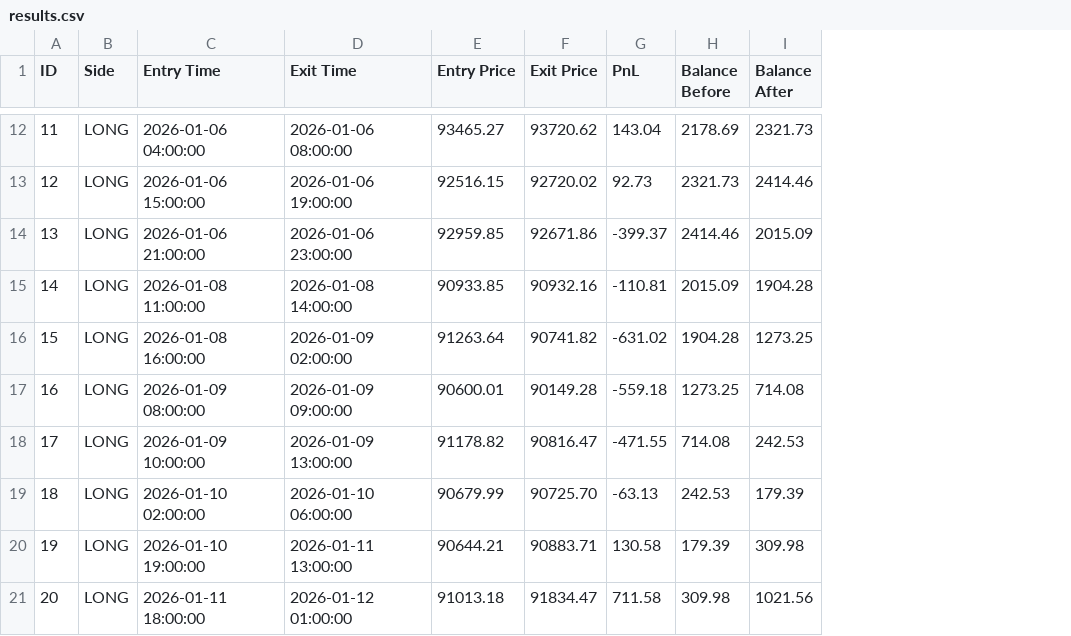
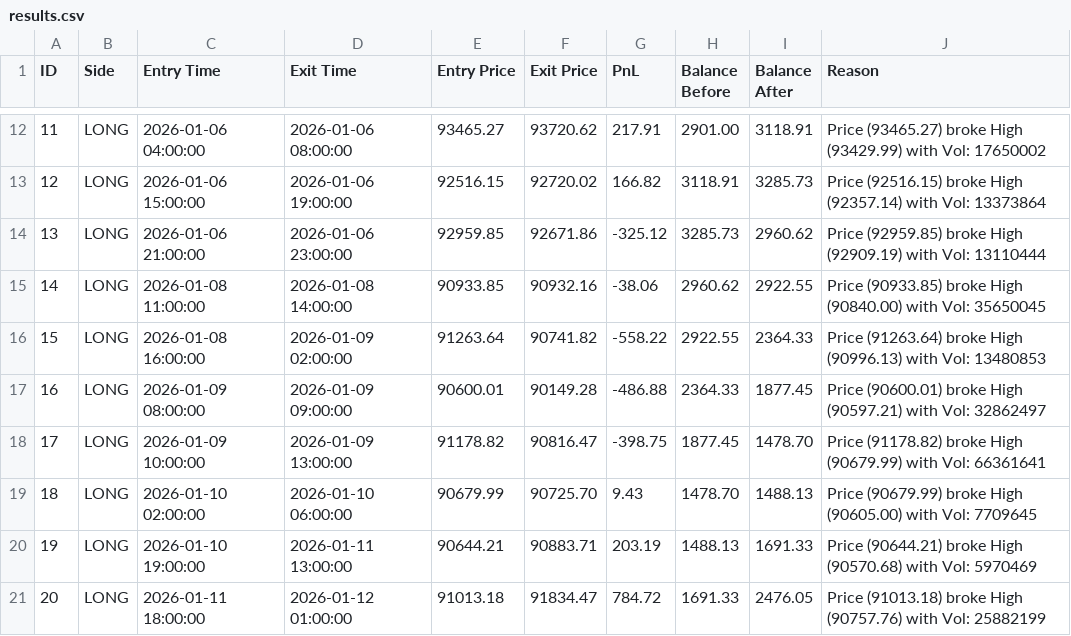
Before and after one commit to s4mn0v/trade-engine, a CSV file: results.csv, drawn as a sheet; only a part is shown, gaps mark what is left out; the diff covers the shown part only; the diff names each change by its address in the sheet, - before the commit and + after, or states it on an @@ line.

Commit message:
feat: Add trade reason tracking and report fields

```diff
--- a/results.csv
+++ b/results.csv
+column J (Reason), rows 12-21: Price (93465.27) broke High (93429.99) with Vol: 17650002 | Price (92516.15) broke High (92357.14) with Vol: 13373864 | Price (92959.85) broke High (92909.19) with Vol: 13110444 | Price (90933.85) broke High (90840.00) with Vol: 35650045 | Price (91263.64) broke High (90996.13) with Vol: 13480853 | Price (90600.01) broke High (90597.21) with Vol: 32862497 | Price (91178.82) broke High (90679.99) with Vol: 66361641 | Price (90679.99) broke High (90605.00) with Vol: 7709645 | Price (90644.21) broke High (90570.68) with Vol: 5970469 | Price (91013.18) broke High (90757.76) with Vol: 25882199
-G12 (PnL): 143.04
+G12 (PnL): 217.91
-H12 (Balance Before): 2178.69
+H12 (Balance Before): 2901.00
-I12 (Balance After): 2321.73
+I12 (Balance After): 3118.91
-G13 (PnL): 92.73
+G13 (PnL): 166.82
-H13 (Balance Before): 2321.73
+H13 (Balance Before): 3118.91
-I13 (Balance After): 2414.46
+I13 (Balance After): 3285.73
-G14 (PnL): -399.37
+G14 (PnL): -325.12
-H14 (Balance Before): 2414.46
+H14 (Balance Before): 3285.73
-I14 (Balance After): 2015.09
+I14 (Balance After): 2960.62
-G15 (PnL): -110.81
+G15 (PnL): -38.06
-H15 (Balance Before): 2015.09
+H15 (Balance Before): 2960.62
-I15 (Balance After): 1904.28
+I15 (Balance After): 2922.55
-G16 (PnL): -631.02
+G16 (PnL): -558.22
-H16 (Balance Before): 1904.28
+H16 (Balance Before): 2922.55
-I16 (Balance After): 1273.25
+I16 (Balance After): 2364.33
-G17 (PnL): -559.18
+G17 (PnL): -486.88
-H17 (Balance Before): 1273.25
+H17 (Balance Before): 2364.33
-I17 (Balance After): 714.08
+I17 (Balance After): 1877.45
-G18 (PnL): -471.55
+G18 (PnL): -398.75
-H18 (Balance Before): 714.08
+H18 (Balance Before): 1877.45
-I18 (Balance After): 242.53
+I18 (Balance After): 1478.70
-G19 (PnL): -63.13
+G19 (PnL): 9.43
-H19 (Balance Before): 242.53
+H19 (Balance Before): 1478.70
-I19 (Balance After): 179.39
+I19 (Balance After): 1488.13
-G20 (PnL): 130.58
+G20 (PnL): 203.19
-H20 (Balance Before): 179.39
+H20 (Balance Before): 1488.13
-I20 (Balance After): 309.98
+I20 (Balance After): 1691.33
-G21 (PnL): 711.58
+G21 (PnL): 784.72
-H21 (Balance Before): 309.98
+H21 (Balance Before): 1691.33
-I21 (Balance After): 1021.56
+I21 (Balance After): 2476.05
```
Also changed, not shown: 6 added rows and 62 edited cells elsewhere in this file, 8 other files.
